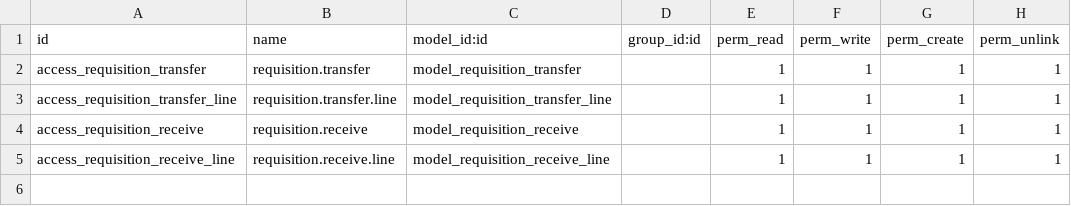
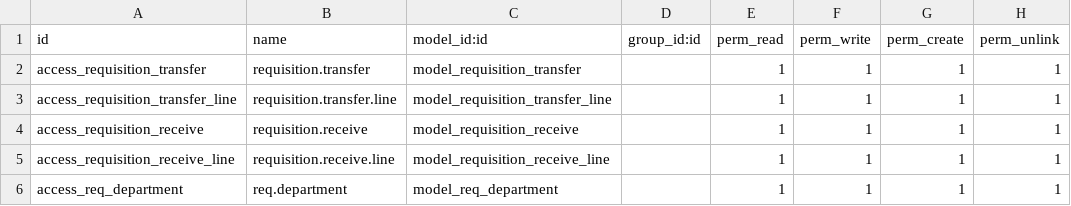
Before and after one commit to org-kolapata/kolapata, a CSV file: kolapata_purchase_requisition/security/ir.model.access.csv, drawn as a sheet; the diff names each change by its address in the sheet, - before the commit and + after, or states it on an @@ line.

Commit message:
kolapata_purchase_requisition Add Department Updated on 24/06/2024 by Umme Huzaifa

```diff
--- a/kolapata_purchase_requisition/security/ir.model.access.csv
+++ b/kolapata_purchase_requisition/security/ir.model.access.csv
+row 6: access_req_department | req.department | model_req_department |  | 1 | 1 | 1 | 1
```
Also changed, not shown: 9 other files.
